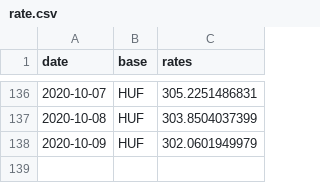
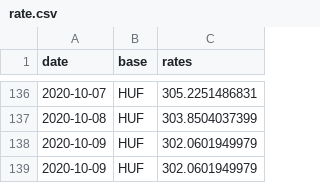
Before and after one commit to filiptronicek/euro-currency, a CSV file: data/HUF/rate.csv, drawn as a sheet; only a part is shown, gaps mark what is left out.

```diff
--- a/data/HUF/rate.csv
+++ b/data/HUF/rate.csv
@@ -138 +138,2 @@ date, base, rates
 2020-10-09,HUF,302.0601949979
+2020-10-09,HUF,302.0601949979
```
Also changed, not shown: data/CZK/rate.csv, data/IDR/rate.csv, 30 other files.
